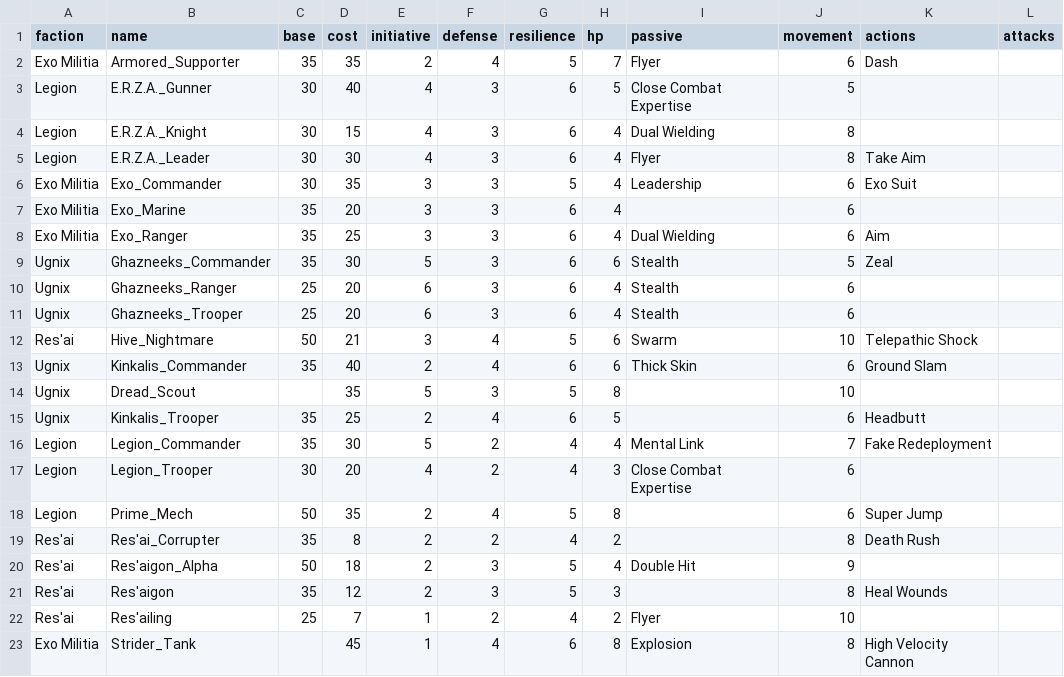
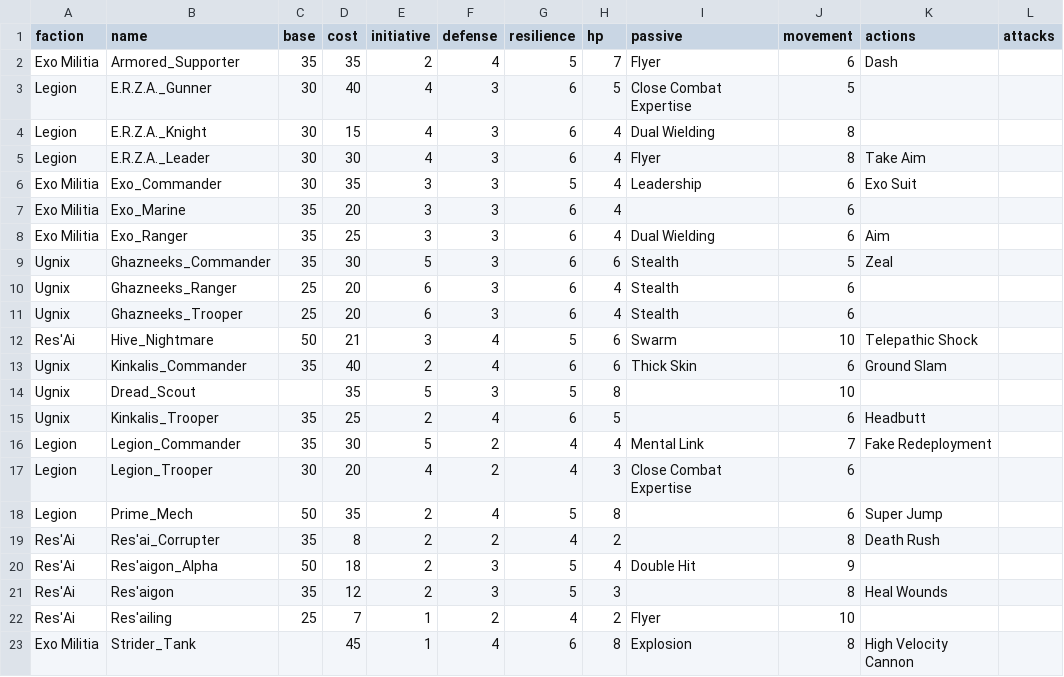
Before and after one commit to everettblakley/nebula-army-builder, a CSV file: content/units.csv, drawn as a sheet.

Commit message:
Pulling in data from supabase. Neat!

```diff
--- a/content/units.csv
+++ b/content/units.csv
@@ -11,3 +11,3 @@ Ugnix,Ghazneeks_Ranger,25,20,6,3,6,4,Stealth,6,,
 Ugnix,Ghazneeks_Trooper,25,20,6,3,6,4,Stealth,6,,
-Res'ai,Hive_Nightmare,50,21,3,4,5,6,Swarm,10,Telepathic Shock,
+Res'Ai,Hive_Nightmare,50,21,3,4,5,6,Swarm,10,Telepathic Shock,
 Ugnix,Kinkalis_Commander,35,40,2,4,6,6,Thick Skin,6,Ground Slam,
@@ -18,6 +18,6 @@ Legion,Legion_Trooper,30,20,4,2,4,3,Close Combat Expertise,6,,
 Legion,Prime_Mech,50,35,2,4,5,8,,6,Super Jump,
-Res'ai,Res'ai_Corrupter,35,8,2,2,4,2,,8,Death Rush,
-Res'ai,Res'aigon_Alpha,50,18,2,3,5,4,Double Hit,9,,
-Res'ai,Res'aigon,35,12,2,3,5,3,,8,Heal Wounds,
-Res'ai,Res'ailing,25,7,1,2,4,2,Flyer,10,,
+Res'Ai,Res'ai_Corrupter,35,8,2,2,4,2,,8,Death Rush,
+Res'Ai,Res'aigon_Alpha,50,18,2,3,5,4,Double Hit,9,,
+Res'Ai,Res'aigon,35,12,2,3,5,3,,8,Heal Wounds,
+Res'Ai,Res'ailing,25,7,1,2,4,2,Flyer,10,,
 Exo Militia,Strider_Tank,,45,1,4,6,8,Explosion,8,High Velocity Cannon,
```
Also changed, not shown: 9 other files.
